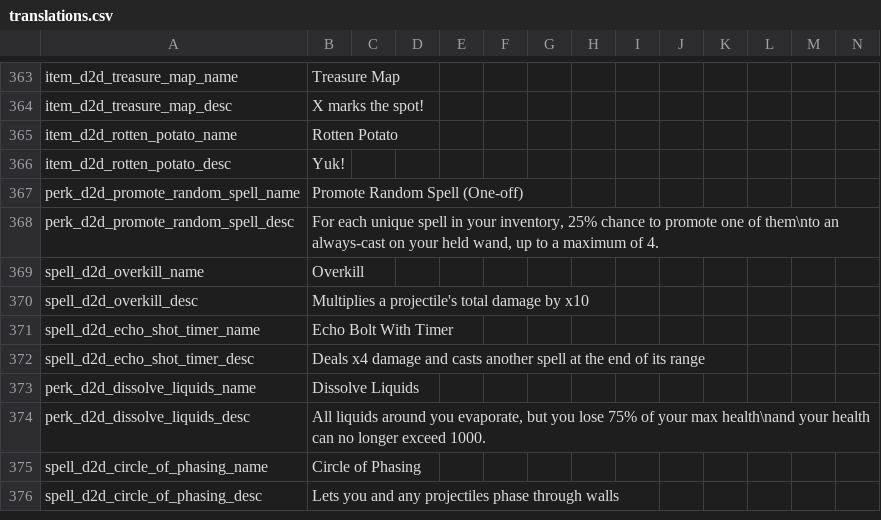
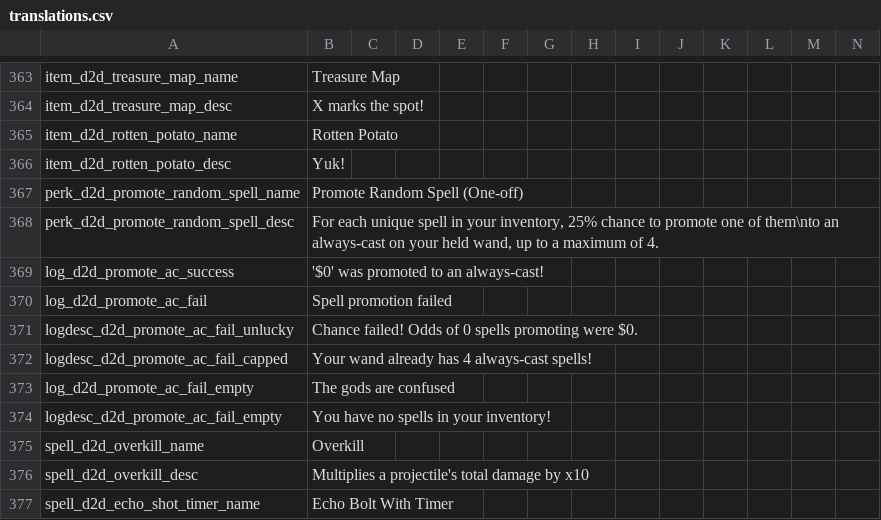
Before and after one commit to meyergames/noita-mod-d2d-content-pack, a CSV file: translations.csv, drawn as a sheet; only a part is shown, gaps mark what is left out; the shorter side is filled out with more unchanged rows; rows hold the shown columns only; the diff names each change by its address in the sheet, - before the commit and + after, or states it on an @@ line.

Commit message:
fixed promote random spell perk, improved related code

```diff
--- a/translations.csv
+++ b/translations.csv
+row 369: log_d2d_promote_ac_success | '$0' was promoted to an always-cast!
+row 370: log_d2d_promote_ac_fail | Spell promotion failed
+row 371: logdesc_d2d_promote_ac_fail_unlucky | Chance failed! Odds of 0 spells promoting were $0.
+row 372: logdesc_d2d_promote_ac_fail_capped | Your wand already has 4 always-cast spells!
+row 373: log_d2d_promote_ac_fail_empty | The gods are confused
+row 374: logdesc_d2d_promote_ac_fail_empty | You have no spells in your inventory!
```
Also changed, not shown: 2 other files.
